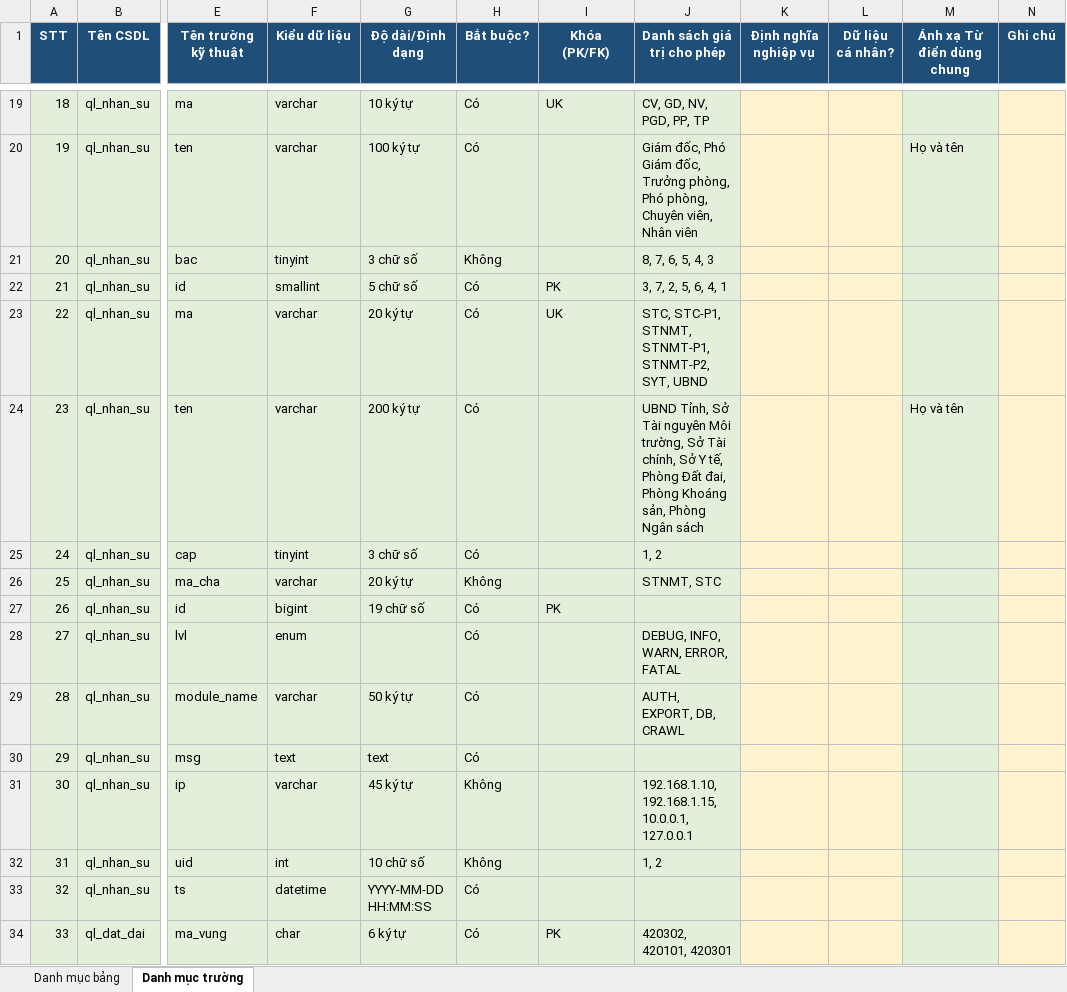
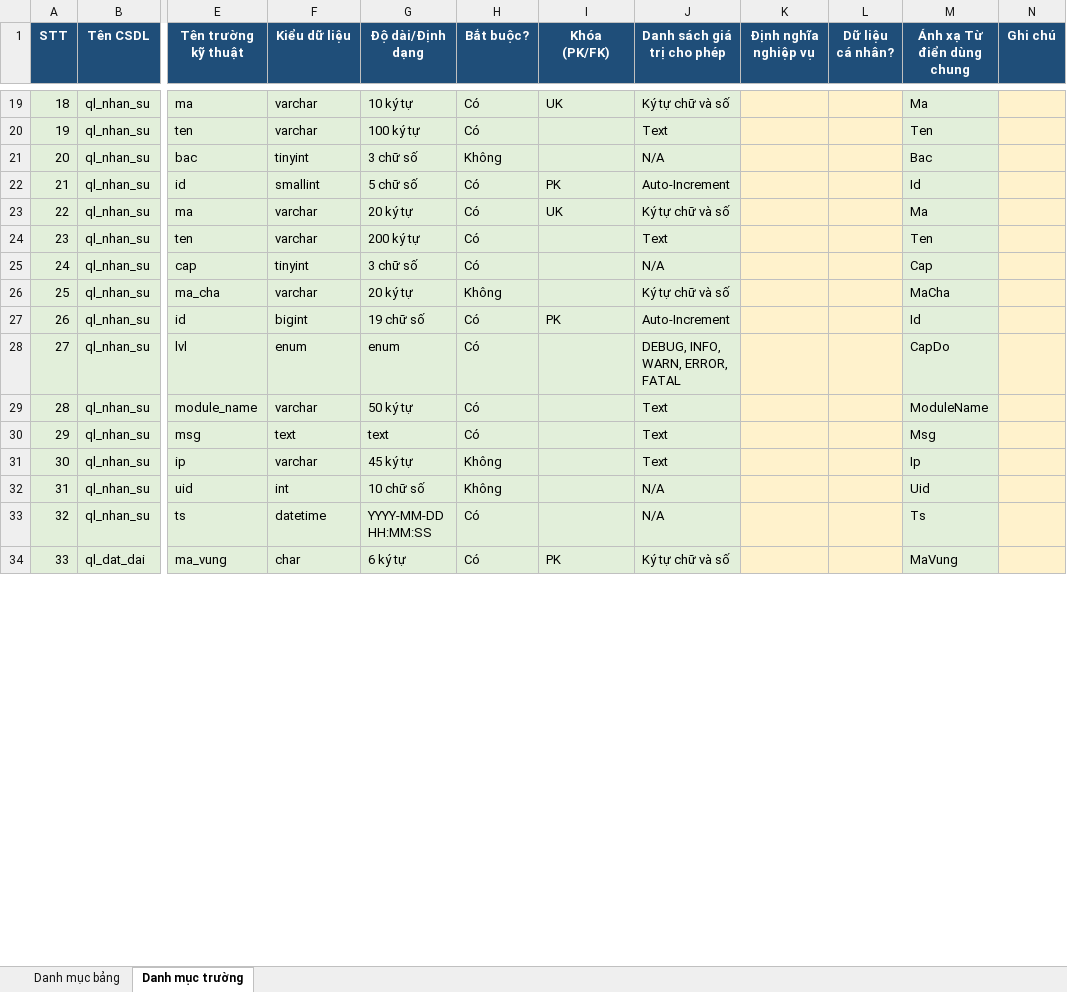
Before and after one commit to Hoangpv-2003/tool_inspect_db_to_schema, an Excel workbook: output_test/data_catalog.xlsx, sheet Danh mục trường, drawn as a sheet; only a part is shown, gaps mark what is left out; values as stored, in another font and other column widths than the file's, no borders; the diff covers the shown part only; the diff names each change by its address in the sheet, - before the commit and + after, or states it on an @@ line.

```diff
--- a/output_test/data_catalog.xlsx (sheet Danh mục trường)
+++ b/output_test/data_catalog.xlsx (sheet Danh mục trường)
-J19 (Danh sách giá trị cho phép): CV, GD, NV, PGD, PP, TP
+J19 (Danh sách giá trị cho phép): Ký tự chữ và số
-M19 (Ánh xạ Từ điển dùng chung): (empty)
+M19 (Ánh xạ Từ điển dùng chung): Ma
-J20 (Danh sách giá trị cho phép): Giám đốc, Phó Giám đốc, Trưởng phòng, Phó phòng, Chuyên viên, Nhân viên
+J20 (Danh sách giá trị cho phép): Text
-M20 (Ánh xạ Từ điển dùng chung): Họ và tên
+M20 (Ánh xạ Từ điển dùng chung): Ten
-J21 (Danh sách giá trị cho phép): 8, 7, 6, 5, 4, 3
+J21 (Danh sách giá trị cho phép): N/A
-M21 (Ánh xạ Từ điển dùng chung): (empty)
+M21 (Ánh xạ Từ điển dùng chung): Bac
-J22 (Danh sách giá trị cho phép): 3, 7, 2, 5, 6, 4, 1
+J22 (Danh sách giá trị cho phép): Auto-Increment
-M22 (Ánh xạ Từ điển dùng chung): (empty)
+M22 (Ánh xạ Từ điển dùng chung): Id
-J23 (Danh sách giá trị cho phép): STC, STC-P1, STNMT, STNMT-P1, STNMT-P2, SYT, UBND
+J23 (Danh sách giá trị cho phép): Ký tự chữ và số
-M23 (Ánh xạ Từ điển dùng chung): (empty)
+M23 (Ánh xạ Từ điển dùng chung): Ma
-J24 (Danh sách giá trị cho phép): UBND Tỉnh, Sở Tài nguyên Môi trường, Sở Tài chính, Sở Y tế, Phòng Đất đai, Phòng Khoáng sản, Phòng Ngân sách
+J24 (Danh sách giá trị cho phép): Text
-M24 (Ánh xạ Từ điển dùng chung): Họ và tên
+M24 (Ánh xạ Từ điển dùng chung): Ten
-J25 (Danh sách giá trị cho phép): 1, 2
+J25 (Danh sách giá trị cho phép): N/A
-M25 (Ánh xạ Từ điển dùng chung): (empty)
+M25 (Ánh xạ Từ điển dùng chung): Cap
-J26 (Danh sách giá trị cho phép): STNMT, STC
+J26 (Danh sách giá trị cho phép): Ký tự chữ và số
-M26 (Ánh xạ Từ điển dùng chung): (empty)
+M26 (Ánh xạ Từ điển dùng chung): MaCha
-J27 (Danh sách giá trị cho phép): (empty)
+J27 (Danh sách giá trị cho phép): Auto-Increment
-M27 (Ánh xạ Từ điển dùng chung): (empty)
+M27 (Ánh xạ Từ điển dùng chung): Id
-G28 (Độ dài/Định dạng): (empty)
+G28 (Độ dài/Định dạng): enum
-M28 (Ánh xạ Từ điển dùng chung): (empty)
+M28 (Ánh xạ Từ điển dùng chung): CapDo
-J29 (Danh sách giá trị cho phép): AUTH, EXPORT, DB, CRAWL
+J29 (Danh sách giá trị cho phép): Text
-M29 (Ánh xạ Từ điển dùng chung): (empty)
+M29 (Ánh xạ Từ điển dùng chung): ModuleName
-J30 (Danh sách giá trị cho phép): (empty)
+J30 (Danh sách giá trị cho phép): Text
-M30 (Ánh xạ Từ điển dùng chung): (empty)
+M30 (Ánh xạ Từ điển dùng chung): Msg
-J31 (Danh sách giá trị cho phép): 192.168.1.10, 192.168.1.15, 10.0.0.1, 127.0.0.1
+J31 (Danh sách giá trị cho phép): Text
-M31 (Ánh xạ Từ điển dùng chung): (empty)
+M31 (Ánh xạ Từ điển dùng chung): Ip
-J32 (Danh sách giá trị cho phép): 1, 2
+J32 (Danh sách giá trị cho phép): N/A
-M32 (Ánh xạ Từ điển dùng chung): (empty)
+M32 (Ánh xạ Từ điển dùng chung): Uid
-J33 (Danh sách giá trị cho phép): (empty)
+J33 (Danh sách giá trị cho phép): N/A
-M33 (Ánh xạ Từ điển dùng chung): (empty)
+M33 (Ánh xạ Từ điển dùng chung): Ts
-J34 (Danh sách giá trị cho phép): 420302, 420101, 420301
+J34 (Danh sách giá trị cho phép): Ký tự chữ và số
-M34 (Ánh xạ Từ điển dùng chung): (empty)
+M34 (Ánh xạ Từ điển dùng chung): MaVung
```
Also changed, not shown: 91 edited cells elsewhere in this sheet, 7 other files.
